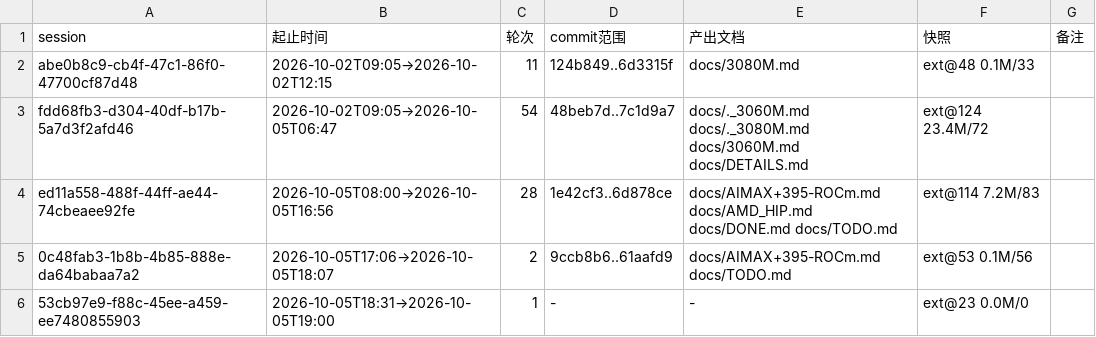
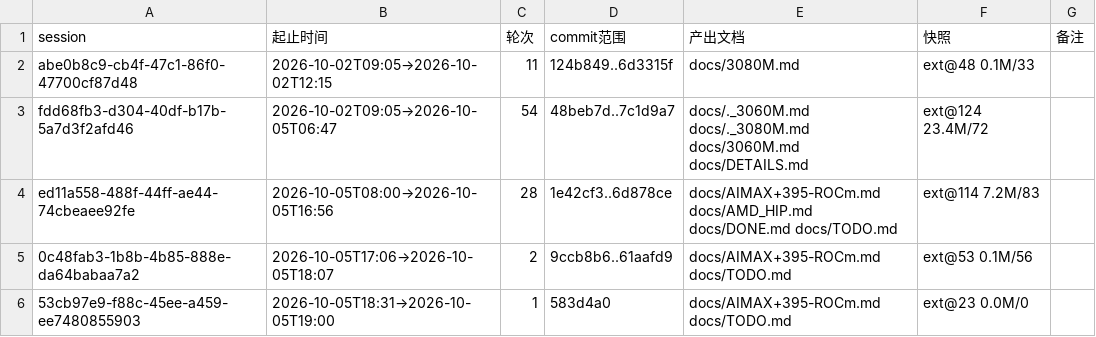
Before and after one commit to luweigen/Strata, a TSV file: _traj/INDEX.tsv, drawn as a sheet.

```diff
--- a/_traj/INDEX.tsv
+++ b/_traj/INDEX.tsv
@@ -5,2 +5,2 @@ ed11a558-488f-44ff-ae44-74cbeaee92fe	2026-10-05T08:00→2026-10-05T16:56	28	1e42
 0c48fab3-1b8b-4b85-888e-da64babaa7a2	2026-10-05T17:06→2026-10-05T18:07	2	9ccb8b6..61aafd9	docs/AIMAX+395-ROCm.md docs/TODO.md	ext@53 0.1M/56	
-53cb97e9-f88c-45ee-a459-ee7480855903	2026-10-05T18:31→2026-10-05T19:00	1	-	-	ext@23 0.0M/0	
+53cb97e9-f88c-45ee-a459-ee7480855903	2026-10-05T18:31→2026-10-05T19:00	1	583d4a0	docs/AIMAX+395-ROCm.md docs/TODO.md	ext@23 0.0M/0	
```
